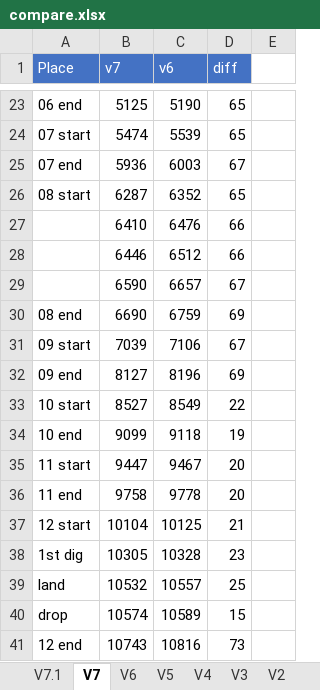
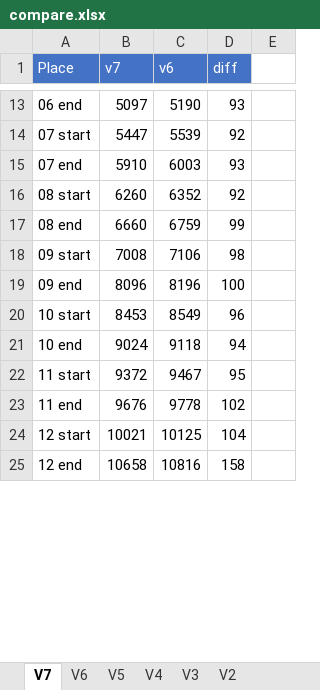
Before and after one commit to adelikat/tas, an Excel workbook: LodeRunner/compare.xlsx, sheet V7, drawn as a sheet; only a part is shown, gaps mark what is left out; values as stored, in another font and other column widths than the file's, no borders; removed rows and columns are numbered as before the commit, all else as after; the diff covers the shown part only; the diff names each change by its address in the sheet, - before the commit and + after, or states it on an @@ line.

```diff
--- a/LodeRunner/compare.xlsx (sheet V7)
+++ b/LodeRunner/compare.xlsx (sheet V7)
-sheet tab: V7.1
-B13 (v7): 5125
+B13 (v7): 5097
-D13 (diff): 65
+D13 (diff): 93
-B14 (v7): 5474
+B14 (v7): 5447
-D14 (diff): 65
+D14 (diff): 92
-B15 (v7): 5936
+B15 (v7): 5910
-D15 (diff): 67
+D15 (diff): 93
-B16 (v7): 6287
+B16 (v7): 6260
-D16 (diff): 65
+D16 (diff): 92
-row 27:  | 6410 | 6476 | 66
-row 28:  | 6446 | 6512 | 66
-row 29:  | 6590 | 6657 | 67
-B17 (v7): 6690
+B17 (v7): 6660
-D17 (diff): 69
+D17 (diff): 99
-B18 (v7): 7039
+B18 (v7): 7008
-D18 (diff): 67
+D18 (diff): 98
-B19 (v7): 8127
+B19 (v7): 8096
-D19 (diff): 69
+D19 (diff): 100
-B20 (v7): 8527
+B20 (v7): 8453
-D20 (diff): 22
+D20 (diff): 96
-B21 (v7): 9099
+B21 (v7): 9024
-D21 (diff): 19
+D21 (diff): 94
-B22 (v7): 9447
+B22 (v7): 9372
-D22 (diff): 20
+D22 (diff): 95
-B23 (v7): 9758
+B23 (v7): 9676
-D23 (diff): 20
+D23 (diff): 102
-B24 (v7): 10104
+B24 (v7): 10021
-D24 (diff): 21
+D24 (diff): 104
-row 38: 1st dig | 10305 | 10328 | 23
-row 39: land | 10532 | 10557 | 25
-row 40: drop | 10574 | 10589 | 15
-B25 (v7): 10743
+B25 (v7): 10658
-D25 (diff): 73
+D25 (diff): 158
```
Also changed, not shown: 10 removed rows and 36 edited cells elsewhere in this sheet, 8 other files.
